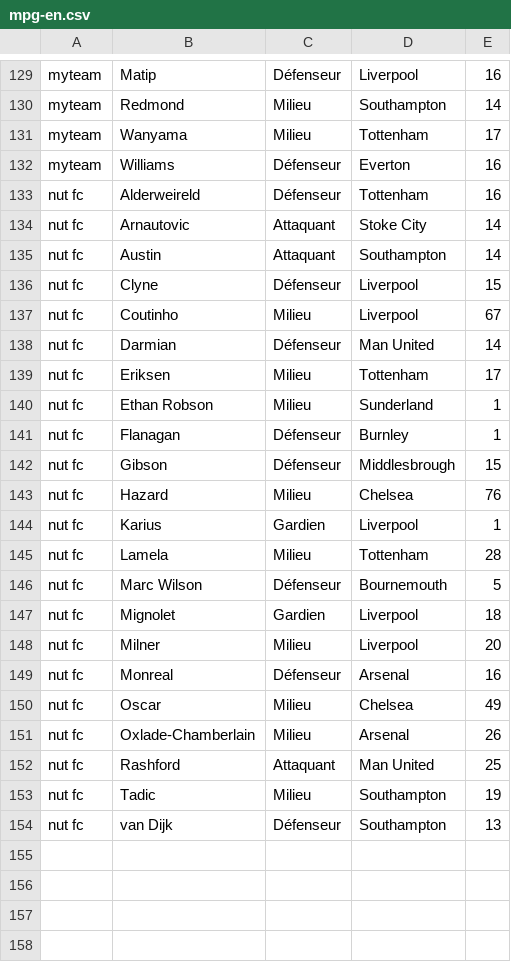
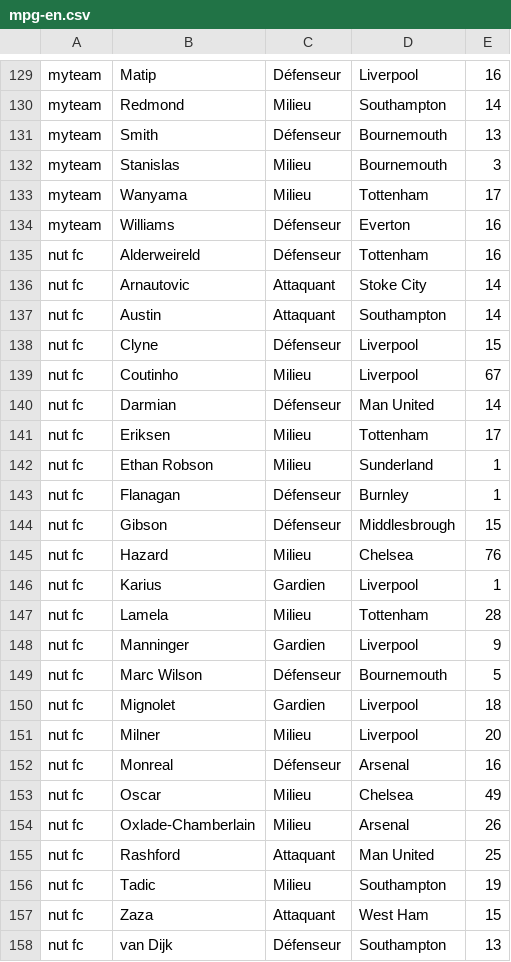
Before and after one commit to hdurix/mpg, a CSV file: mpg-en.csv, drawn as a sheet; only a part is shown, gaps mark what is left out; the diff names each change by its address in the sheet, - before the commit and + after, or states it on an @@ line.

Commit message:
automatical commit

```diff
--- a/mpg-en.csv
+++ b/mpg-en.csv
+row 131: myteam | Smith | Défenseur | Bournemouth | 13
+row 132: myteam | Stanislas | Milieu | Bournemouth | 3
+row 148: nut fc | Manninger | Gardien | Liverpool | 9
+row 157: nut fc | Zaza | Attaquant | West Ham | 15
```
